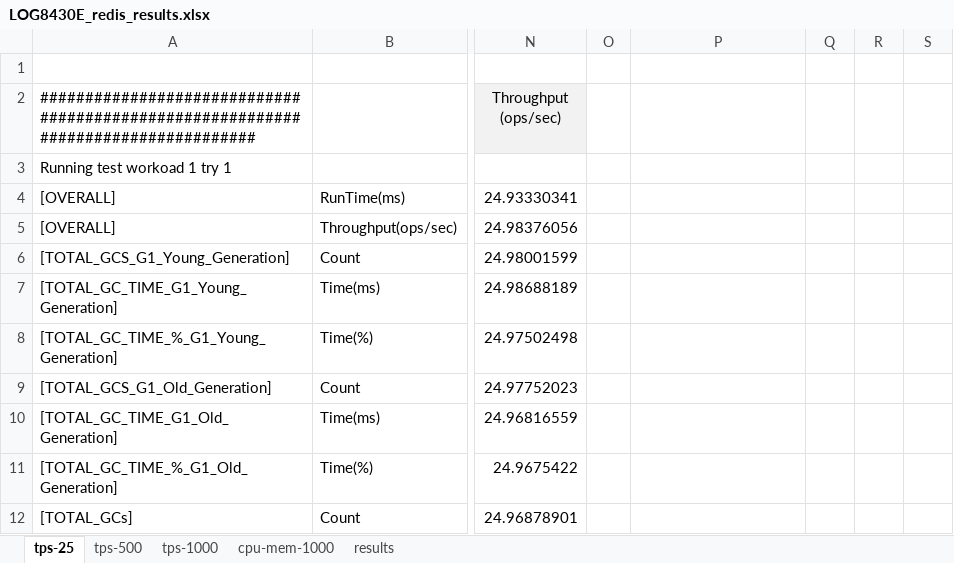
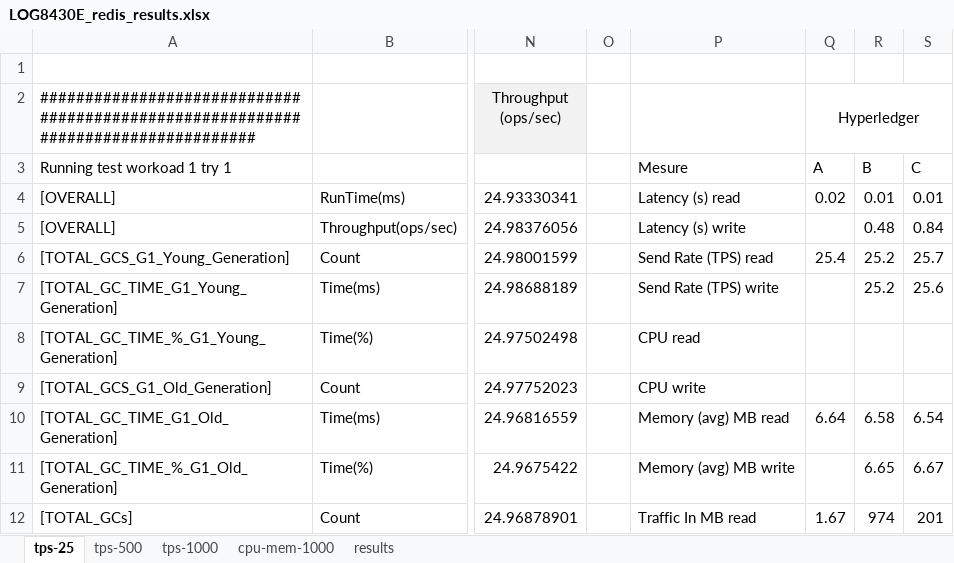
Before and after one commit to ThierryBeaulieu/LOG8430E_TP3, an Excel workbook: LOG8430E_redis_results.xlsx, sheet tps-25, drawn as a sheet; only a part is shown, gaps mark what is left out; values as stored, in another font and other column widths than the file's, no borders; charts and pictures not drawn; the diff covers the shown part only; the diff names each change by its address in the sheet, - before the commit and + after, or states it on an @@ line.

Commit message:
add hyperledger fabric data

```diff
--- a/LOG8430E_redis_results.xlsx (sheet tps-25)
+++ b/LOG8430E_redis_results.xlsx (sheet tps-25)
-Q2: (empty)
+Q2: Hyperledger
+Q2:S2 merged
-P3: (empty)
+P3: Mesure
-Q3 (Hyperledger): (empty)
+Q3 (Hyperledger): A
-R3: (empty)
+R3: B
-S3: (empty)
+S3: C
-P4: (empty)
+P4: Latency (s) read
-Q4 (Hyperledger): (empty)
+Q4 (Hyperledger): 0.02
-R4: (empty)
+R4: 0.01
-S4: (empty)
+S4: 0.01
-P5: (empty)
+P5: Latency (s) write
-R5: (empty)
+R5: 0.48
-S5: (empty)
+S5: 0.84
-P6: (empty)
+P6: Send Rate (TPS) read
-Q6 (Hyperledger): (empty)
+Q6 (Hyperledger): 25.4
-R6:R7: (empty)
+R6:R7: 25.2
-S6: (empty)
+S6: 25.7
-P7: (empty)
+P7: Send Rate (TPS) write
-S7: (empty)
+S7: 25.6
-P8: (empty)
+P8: CPU read
-P9: (empty)
+P9: CPU write
-P10: (empty)
+P10: Memory (avg) MB read
-Q10 (Hyperledger): (empty)
+Q10 (Hyperledger): 6.64
-R10: (empty)
+R10: 6.58
-S10: (empty)
+S10: 6.54
-P11: (empty)
+P11: Memory (avg) MB write
-R11: (empty)
+R11: 6.65
-S11: (empty)
+S11: 6.67
-P12: (empty)
+P12: Traffic In MB read
-Q12 (Hyperledger): (empty)
+Q12 (Hyperledger): 1.67
-R12: (empty)
+R12: 974
-S12: (empty)
+S12: 201
```
Also changed, not shown: 10 edited cells elsewhere in this sheet, charts or pictures.
